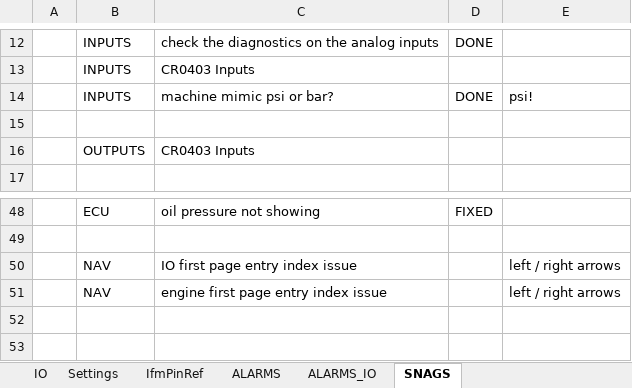
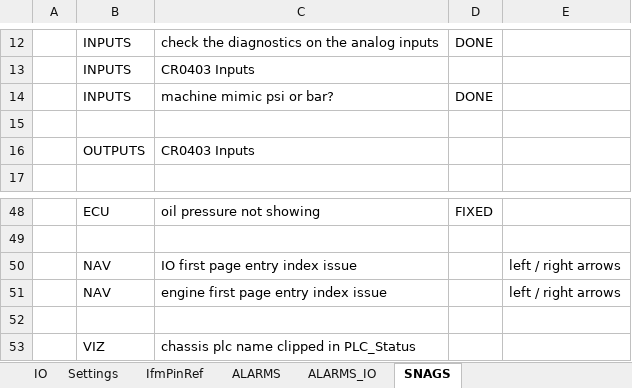
Before and after one commit to better-adapted/Mtech_T620X_Trommel, an Excel workbook: T620X_IO.xlsx, sheet SNAGS, drawn as a sheet; only a part is shown, gaps mark what is left out; values as stored, in another font and other column widths than the file's, no borders; the diff names each change by its address in the sheet, - before the commit and + after, or states it on an @@ line.

```diff
--- a/T620X_IO.xlsx (sheet SNAGS)
+++ b/T620X_IO.xlsx (sheet SNAGS)
-E14: psi!
+E14: (empty)
+row 52: (empty)
+row 53:  | VIZ | chassis plc name clipped in PLC_Status
```
Also changed, not shown: sheet IO, hidden cells, 7 other files.
